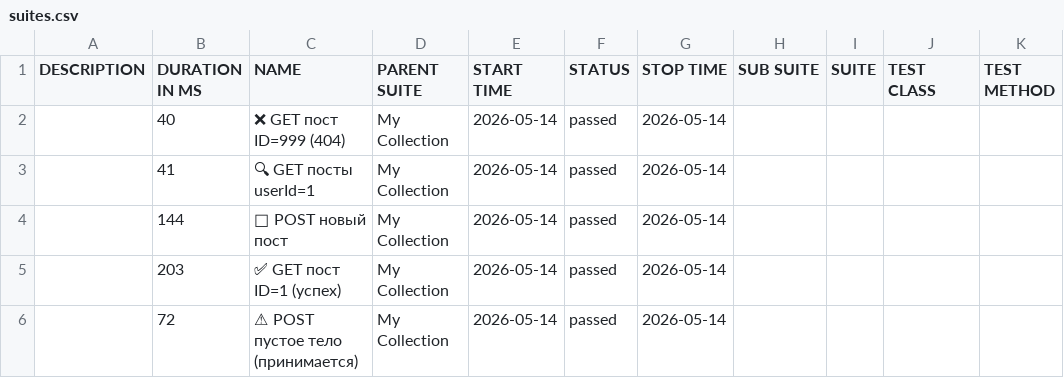
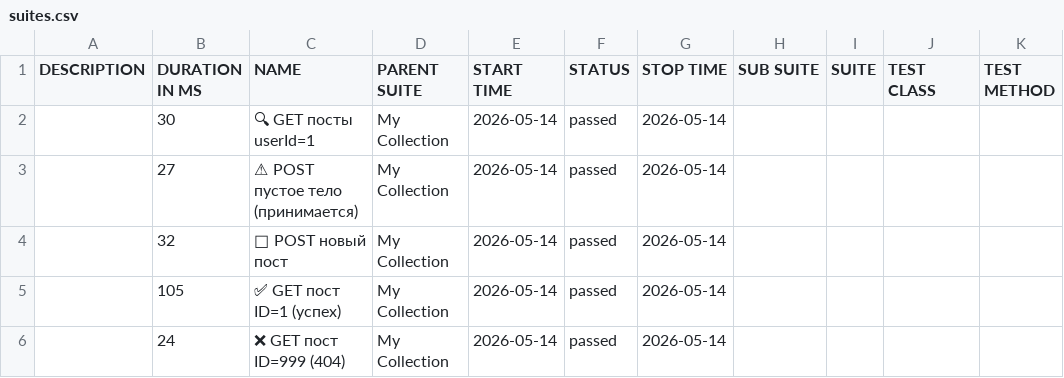
Before and after one commit to ClarenceFerreiro/postman-api-tests, a CSV file: allure/data/suites.csv, drawn as a sheet; the diff names each change by its address in the sheet, - before the commit and + after, or states it on an @@ line.

```diff
--- a/allure/data/suites.csv
+++ b/allure/data/suites.csv
-B2 (DURATION IN MS): 40
+B2 (DURATION IN MS): 30
-C2 (NAME): ❌ GET пост ID=999 (404)
+C2 (NAME): 🔍 GET посты userId=1
-B3 (DURATION IN MS): 41
+B3 (DURATION IN MS): 27
-C3 (NAME): 🔍 GET посты userId=1
+C3 (NAME): ⚠ POST пустое тело (принимается)
-B4 (DURATION IN MS): 144
+B4 (DURATION IN MS): 32
-B5 (DURATION IN MS): 203
+B5 (DURATION IN MS): 105
-B6 (DURATION IN MS): 72
+B6 (DURATION IN MS): 24
-C6 (NAME): ⚠ POST пустое тело (принимается)
+C6 (NAME): ❌ GET пост ID=999 (404)
```
Also changed, not shown: 47 other files.
